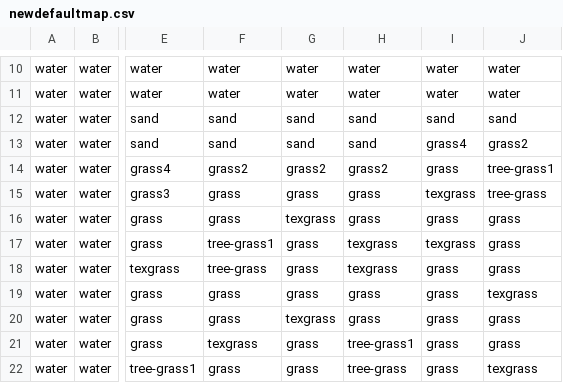
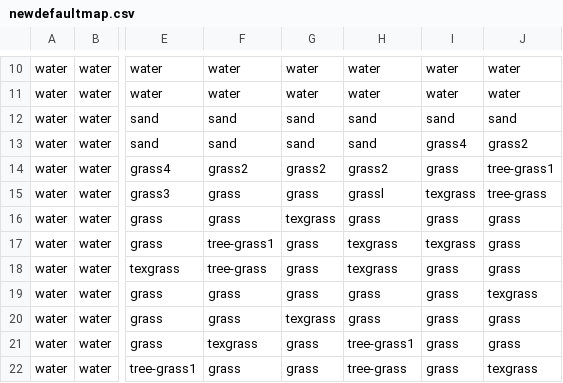
Before and after one commit to miastay/island-game, a CSV file: res/newdefaultmap.csv, drawn as a sheet; only a part is shown, gaps mark what is left out; the diff names each change by its address in the sheet, - before the commit and + after, or states it on an @@ line.

```diff
--- a/res/newdefaultmap.csv
+++ b/res/newdefaultmap.csv
-H15: grass
+H15: grassl
```
Also changed, not shown: res/filenames.csv, 1 other file.
